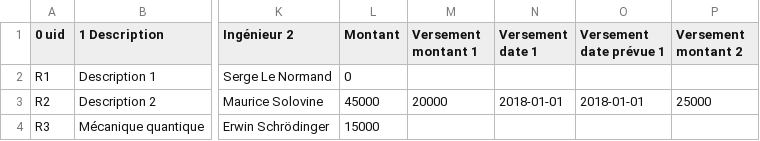
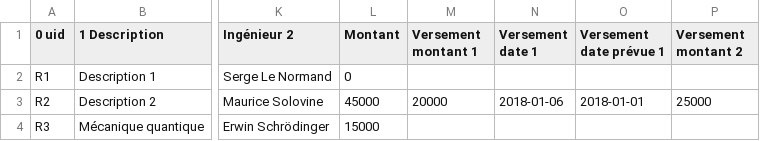
Before and after one commit to jdp1ps/oscar, a CSV file: install/demo/import-activites/import-activites.csv, drawn as a sheet; only a part is shown, gaps mark what is left out; the diff names each change by its address in the sheet, - before the commit and + after, or states it on an @@ line.

Commit message:
MAJ de la documentation technique sur l'importation des payments

```diff
--- a/install/demo/import-activites/import-activites.csv
+++ b/install/demo/import-activites/import-activites.csv
-N3 (Versement date 1): 2018-01-01
+N3 (Versement date 1): 2018-01-06
```
Also changed, not shown: 4 other files.
